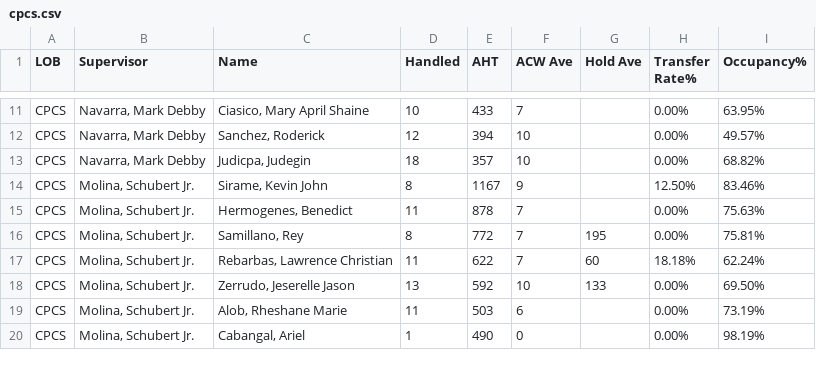
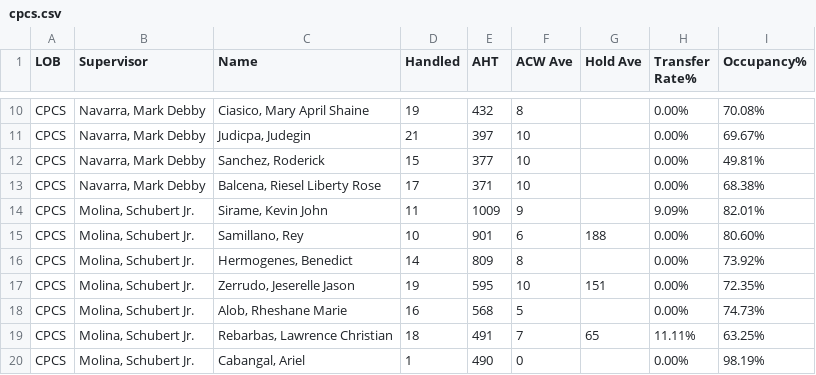
Before and after one commit to mosaicphl/caremoreproviderAHT, a CSV file: cpcs.csv, drawn as a sheet; only a part is shown, gaps mark what is left out; removed rows and columns are numbered as before the commit, all else as after; the diff covers the shown part only; the diff names each change by its address in the sheet, - before the commit and + after, or states it on an @@ line.

```diff
--- a/cpcs.csv
+++ b/cpcs.csv
-D10 (Handled): 10
+D10 (Handled): 19
-E10 (AHT): 433
+E10 (AHT): 432
-F10 (ACW Ave): 7
+F10 (ACW Ave): 8
-I10 (Occupancy%): 63.95%
+I10 (Occupancy%): 70.08%
+row 11: CPCS | Navarra, Mark Debby | Judicpa, Judegin | 21 | 397 | 10 |  | 0.00% | 69.67%
-D12 (Handled): 12
+D12 (Handled): 15
-E12 (AHT): 394
+E12 (AHT): 377
-I12 (Occupancy%): 49.57%
+I12 (Occupancy%): 49.81%
-C13 (Name): Judicpa, Judegin
+C13 (Name): Balcena, Riesel Liberty Rose
-D13 (Handled): 18
+D13 (Handled): 17
-E13 (AHT): 357
+E13 (AHT): 371
-I13 (Occupancy%): 68.82%
+I13 (Occupancy%): 68.38%
-D14 (Handled): 8
+D14 (Handled): 11
-E14 (AHT): 1167
+E14 (AHT): 1009
-H14 (Transfer Rate%): 12.50%
+H14 (Transfer Rate%): 9.09%
-I14 (Occupancy%): 83.46%
+I14 (Occupancy%): 82.01%
+row 15: CPCS | Molina, Schubert Jr. | Samillano, Rey | 10 | 901 | 6 | 188 | 0.00% | 80.60%
-D16 (Handled): 11
+D16 (Handled): 14
-E16 (AHT): 878
+E16 (AHT): 809
-F16 (ACW Ave): 7
+F16 (ACW Ave): 8
-I16 (Occupancy%): 75.63%
+I16 (Occupancy%): 73.92%
-row 16: CPCS | Molina, Schubert Jr. | Samillano, Rey | 8 | 772 | 7 | 195 | 0.00% | 75.81%
-row 17: CPCS | Molina, Schubert Jr. | Rebarbas, Lawrence Christian | 11 | 622 | 7 | 60 | 18.18% | 62.24%
-D17 (Handled): 13
+D17 (Handled): 19
-E17 (AHT): 592
+E17 (AHT): 595
-G17 (Hold Ave): 133
+G17 (Hold Ave): 151
-I17 (Occupancy%): 69.50%
+I17 (Occupancy%): 72.35%
-D18 (Handled): 11
+D18 (Handled): 16
-E18 (AHT): 503
+E18 (AHT): 568
-F18 (ACW Ave): 6
+F18 (ACW Ave): 5
-I18 (Occupancy%): 73.19%
+I18 (Occupancy%): 74.73%
+row 19: CPCS | Molina, Schubert Jr. | Rebarbas, Lawrence Christian | 18 | 491 | 7 | 65 | 11.11% | 63.25%
```
Also changed, not shown: 4 added rows, 5 removed rows and 30 edited cells elsewhere in this file, cpcsAHT.csv, 1 other file.
